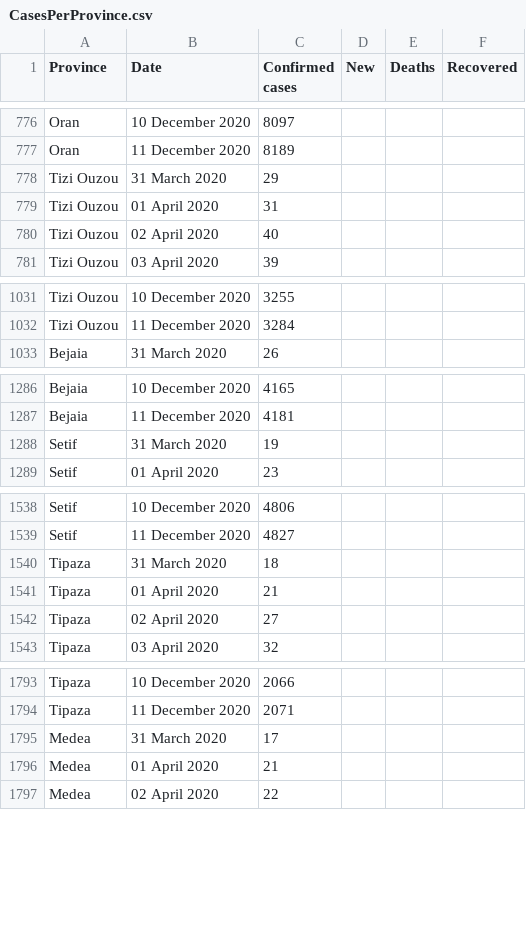
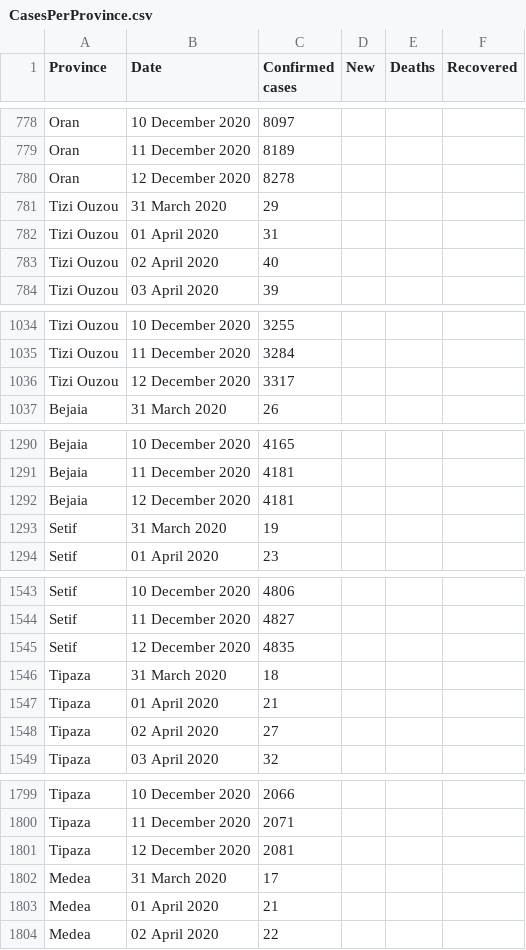
Before and after one commit to imadedd/COVID19Algeria, a CSV file: data/CasesPerProvince.csv, drawn as a sheet; only a part is shown, gaps mark what is left out; the diff covers the shown part only.

Commit message:
"CasesDailyUpdates" CSV file update until 12 December 2020 at 21.21 pm "CasesPerProvince" "CasesDailyUpdates" CSV file update until 12 December 2020 at 21.21 pm "Code.R" Update

```diff
--- a/data/CasesPerProvince.csv
+++ b/data/CasesPerProvince.csv
@@ -777,2 +779,3 @@ Oran,10 December 2020,8097,,,
 Oran,11 December 2020,8189,,,
+Oran,12 December 2020,8278,,,
 Tizi Ouzou,31 March 2020,29,,,
@@ -1032,2 +1035,3 @@ Tizi Ouzou,10 December 2020,3255,,,
 Tizi Ouzou,11 December 2020,3284,,,
+Tizi Ouzou,12 December 2020,3317,,,
 Bejaia,31 March 2020,26,,,
@@ -1287,2 +1291,3 @@ Bejaia,10 December 2020,4165,,,
 Bejaia,11 December 2020,4181,,,
+Bejaia,12 December 2020,4181,,,
 Setif,31 March 2020,19,,,
@@ -1539,2 +1544,3 @@ Setif,10 December 2020,4806,,,
 Setif,11 December 2020,4827,,,
+Setif,12 December 2020,4835,,,
 Tipaza,31 March 2020,18,,,
@@ -1794,2 +1800,3 @@ Tipaza,10 December 2020,2066,,,
 Tipaza,11 December 2020,2071,,,
+Tipaza,12 December 2020,2081,,,
 Medea,31 March 2020,17,,,
```
Also changed, not shown: 44 added rows and 5 edited cells elsewhere in this file, 1 other file.
